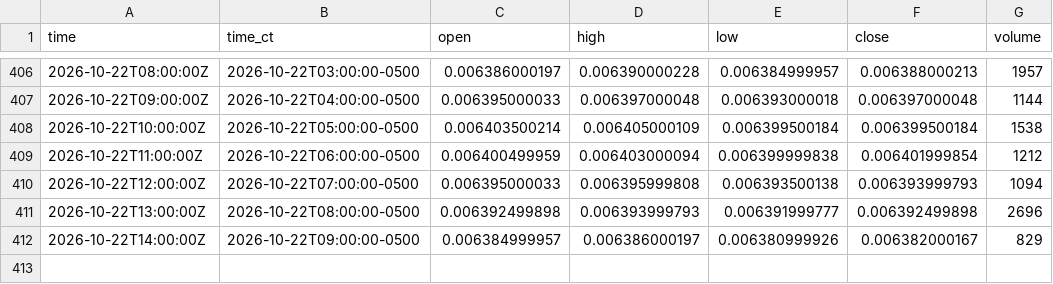
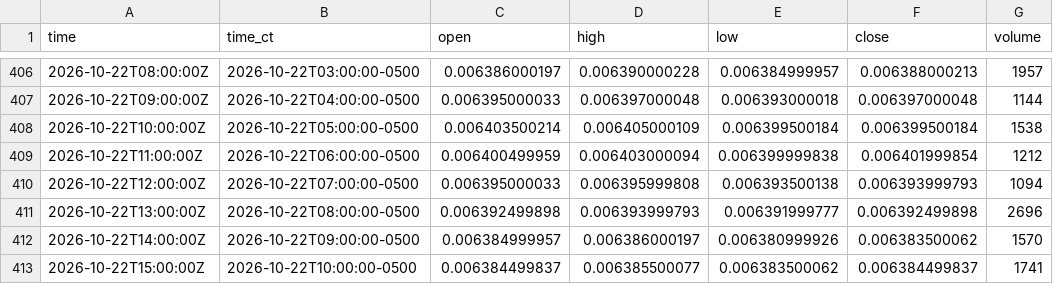
Before and after one commit to HAM-X/whs-data, a CSV file: data/bars/5m/6J.csv, drawn as a sheet; only a part is shown, gaps mark what is left out.

```diff
--- a/data/bars/5m/6J.csv
+++ b/data/bars/5m/6J.csv
@@ -411,2 +411,3 @@ time,time_ct,open,high,low,close,volume
 2026-10-22T13:00:00Z,2026-10-22T08:00:00-0500,0.006392499898,0.006393999793,0.006391999777,0.006392499898,2696
-2026-10-22T14:00:00Z,2026-10-22T09:00:00-0500,0.006384999957,0.006386000197,0.006380999926,0.006382000167,829
+2026-10-22T14:00:00Z,2026-10-22T09:00:00-0500,0.006384999957,0.006386000197,0.006380999926,0.006383500062,1570
+2026-10-22T15:00:00Z,2026-10-22T10:00:00-0500,0.006384499837,0.006385500077,0.006383500062,0.006384499837,1741
```
Also changed, not shown: data/bars/15m/6A.csv, data/bars/15m/6C.csv, 38 other files.
